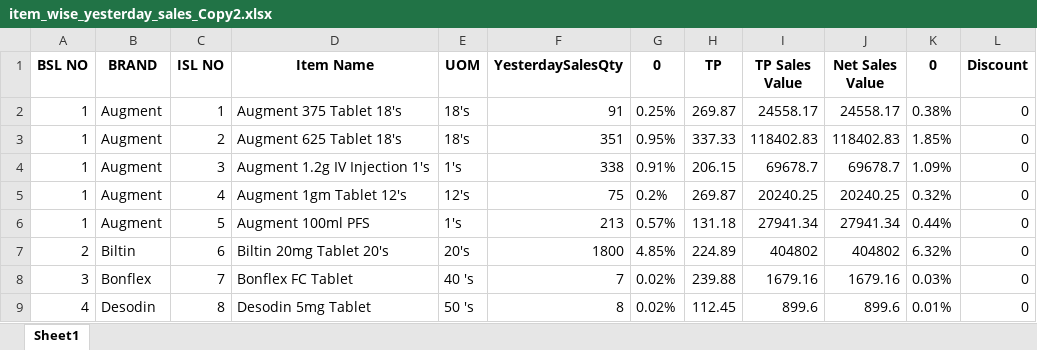
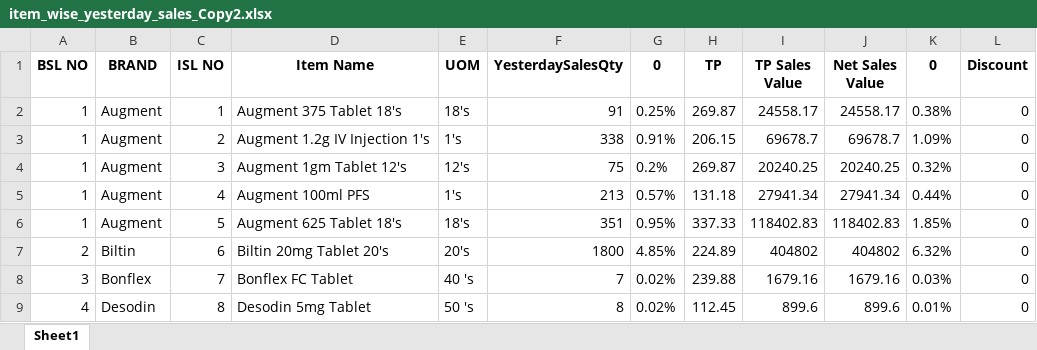
Before and after one commit to RoyelBee/GPM_new, an Excel workbook: Data/item_wise_yesterday_sales_Copy2.xlsx, sheet Sheet1, drawn as a sheet; only a part is shown; values as stored, in another font and other column widths than the file's, no borders; the diff covers the shown part only; the diff names each change by its address in the sheet, - before the commit and + after, or states it on an @@ line.

```diff
--- a/Data/item_wise_yesterday_sales_Copy2.xlsx (sheet Sheet1)
+++ b/Data/item_wise_yesterday_sales_Copy2.xlsx (sheet Sheet1)
-D3 (Item Name): Augment 625 Tablet 18's
+D3 (Item Name): Augment 1.2g IV Injection 1's
-E3 (UOM): 18's
+E3 (UOM): 1's
-F3 (YesterdaySalesQty): 351
+F3 (YesterdaySalesQty): 338
-G3 (0): 0.95%
+G3 (0): 0.91%
-H3 (TP): 337.33
+H3 (TP): 206.15
-I3 (TP Sales Value): 118402.83
+I3 (TP Sales Value): 69678.7
-J3 (Net Sales Value): 118402.83
+J3 (Net Sales Value): 69678.7
-K3 (0): 1.85%
+K3 (0): 1.09%
-D4 (Item Name): Augment 1.2g IV Injection 1's
+D4 (Item Name): Augment 1gm Tablet 12's
-E4 (UOM): 1's
+E4 (UOM): 12's
-F4 (YesterdaySalesQty): 338
+F4 (YesterdaySalesQty): 75
-G4 (0): 0.91%
+G4 (0): 0.2%
-H4 (TP): 206.15
+H4 (TP): 269.87
-I4 (TP Sales Value): 69678.7
+I4 (TP Sales Value): 20240.25
-J4 (Net Sales Value): 69678.7
+J4 (Net Sales Value): 20240.25
-K4 (0): 1.09%
+K4 (0): 0.32%
-D5 (Item Name): Augment 1gm Tablet 12's
+D5 (Item Name): Augment 100ml PFS
-E5 (UOM): 12's
+E5 (UOM): 1's
-F5 (YesterdaySalesQty): 75
+F5 (YesterdaySalesQty): 213
-G5 (0): 0.2%
+G5 (0): 0.57%
-H5 (TP): 269.87
+H5 (TP): 131.18
-I5 (TP Sales Value): 20240.25
+I5 (TP Sales Value): 27941.34
-J5 (Net Sales Value): 20240.25
+J5 (Net Sales Value): 27941.34
-K5 (0): 0.32%
+K5 (0): 0.44%
-D6 (Item Name): Augment 100ml PFS
+D6 (Item Name): Augment 625 Tablet 18's
-E6 (UOM): 1's
+E6 (UOM): 18's
-F6 (YesterdaySalesQty): 213
+F6 (YesterdaySalesQty): 351
-G6 (0): 0.57%
+G6 (0): 0.95%
-H6 (TP): 131.18
+H6 (TP): 337.33
-I6 (TP Sales Value): 27941.34
+I6 (TP Sales Value): 118402.83
-J6 (Net Sales Value): 27941.34
+J6 (Net Sales Value): 118402.83
-K6 (0): 0.44%
+K6 (0): 1.85%
```
Also changed, not shown: 306 edited cells elsewhere in this sheet, Data/Sales_and_Stock.xlsx, Data/gpm_data.xlsx, 21 other files.
